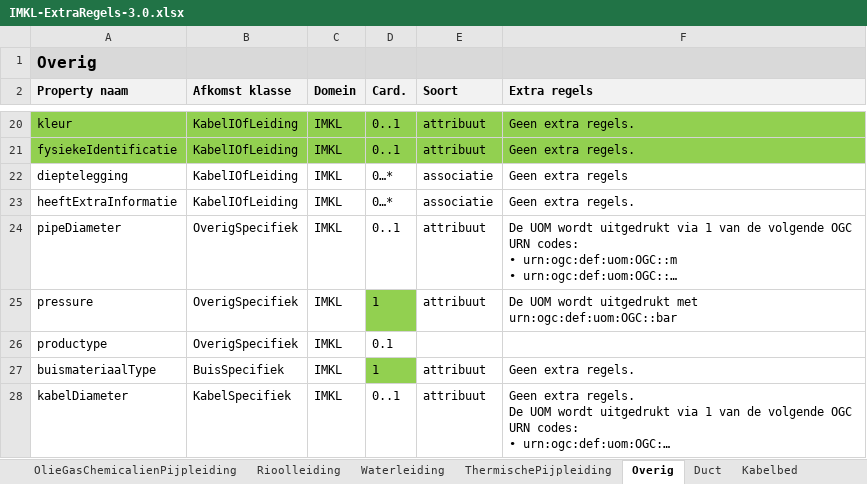
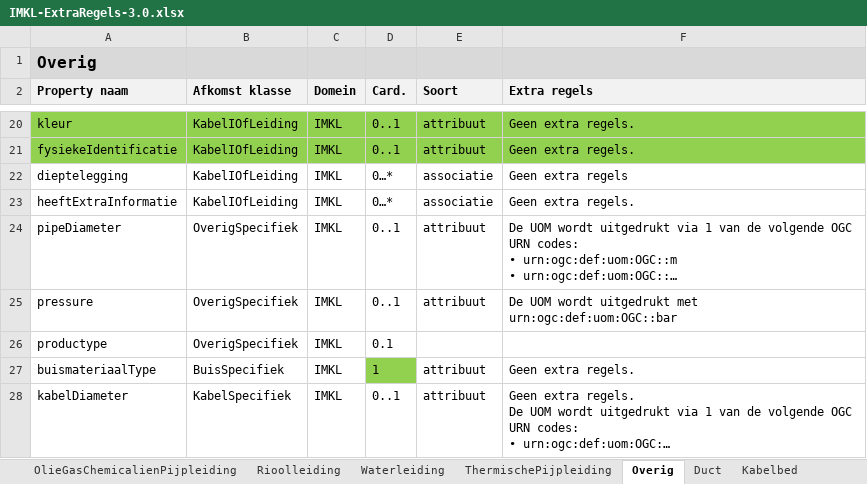
Before and after one commit to Geonovum/imkl-werkomgeving, an Excel workbook: 3-extraregels/IMKL-ExtraRegels-3.0.xlsx, sheet Overig, drawn as a sheet; only a part is shown, gaps mark what is left out; long unchanged cells end in …; values as stored, in another font and other column widths than the file's, no borders; the diff names each change by its address in the sheet, - before the commit and + after, or states it on an @@ line.

```diff
--- a/3-extraregels/IMKL-ExtraRegels-3.0.xlsx (sheet Overig)
+++ b/3-extraregels/IMKL-ExtraRegels-3.0.xlsx (sheet Overig)
-D25 (Card.): 1
+D25 (Card.): 0..1
-D25 fill: #92D050
+D25 fill: none
```
Also changed, not shown: sheet Belanghebbende, sheet OlieGasChemicalienPijpleiding, sheet ThermischePijpleiding, sheet Rioolleiding, sheet Waterleiding, charts or pictures, 10 other files.
